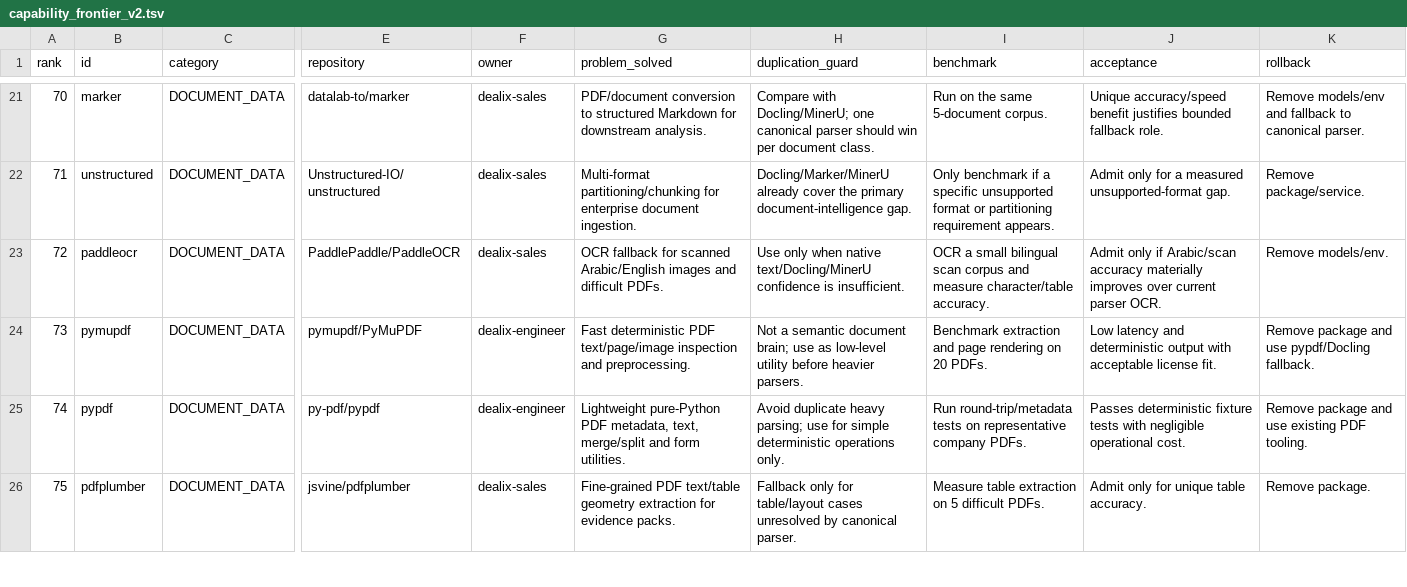
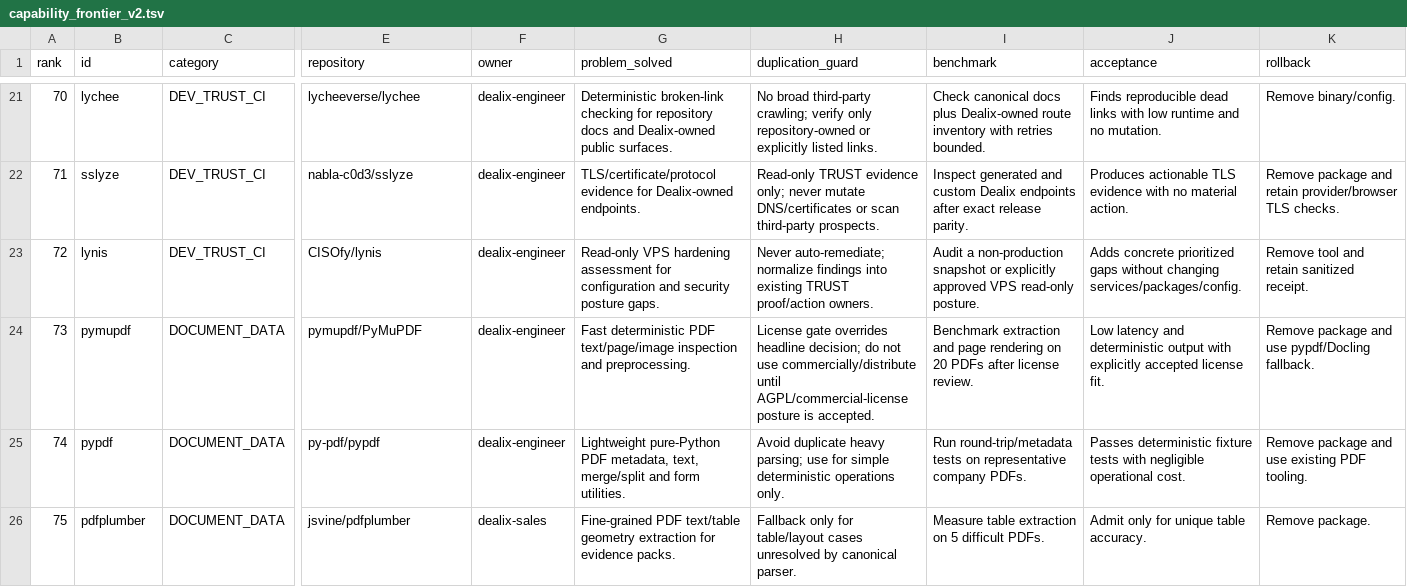
Before and after one commit to VoXc2/dealix, a TSV file: config/oss/capability_frontier_v2.tsv, drawn as a sheet; only a part is shown, gaps mark what is left out; the diff covers the shown part only; the diff names each change by its address in the sheet, - before the commit and + after, or states it on an @@ line.

Commit message:
fix(capabilities): reconcile frontier against current main manifest

```diff
--- a/config/oss/capability_frontier_v2.tsv
+++ b/config/oss/capability_frontier_v2.tsv
-B21 (id): marker
+B21 (id): lychee
-C21:C23 (category): DOCUMENT_DATA
+C21:C23 (category): DEV_TRUST_CI
-E21 (repository): datalab-to/marker
+E21 (repository): lycheeverse/lychee
-F21:F23 (owner): dealix-sales
+F21:F23 (owner): dealix-engineer
-G21 (problem_solved): PDF/document conversion to structured Markdown for downstream analysis.
+G21 (problem_solved): Deterministic broken-link checking for repository docs and Dealix-owned public surfaces.
-H21 (duplication_guard): Compare with Docling/MinerU; one canonical parser should win per document class.
+H21 (duplication_guard): No broad third-party crawling; verify only repository-owned or explicitly listed links.
-I21 (benchmark): Run on the same 5-document corpus.
+I21 (benchmark): Check canonical docs plus Dealix-owned route inventory with retries bounded.
-J21 (acceptance): Unique accuracy/speed benefit justifies bounded fallback role.
+J21 (acceptance): Finds reproducible dead links with low runtime and no mutation.
-K21 (rollback): Remove models/env and fallback to canonical parser.
+K21 (rollback): Remove binary/config.
-B22 (id): unstructured
+B22 (id): sslyze
-E22 (repository): Unstructured-IO/unstructured
+E22 (repository): nabla-c0d3/sslyze
-G22 (problem_solved): Multi-format partitioning/chunking for enterprise document ingestion.
+G22 (problem_solved): TLS/certificate/protocol evidence for Dealix-owned endpoints.
-H22 (duplication_guard): Docling/Marker/MinerU already cover the primary document-intelligence gap.
+H22 (duplication_guard): Read-only TRUST evidence only; never mutate DNS/certificates or scan third-party prospects.
-I22 (benchmark): Only benchmark if a specific unsupported format or partitioning requirement appears.
+I22 (benchmark): Inspect generated and custom Dealix endpoints after exact release parity.
-J22 (acceptance): Admit only for a measured unsupported-format gap.
+J22 (acceptance): Produces actionable TLS evidence with no material action.
-K22 (rollback): Remove package/service.
+K22 (rollback): Remove package and retain provider/browser TLS checks.
-B23 (id): paddleocr
+B23 (id): lynis
-E23 (repository): PaddlePaddle/PaddleOCR
+E23 (repository): CISOfy/lynis
-G23 (problem_solved): OCR fallback for scanned Arabic/English images and difficult PDFs.
+G23 (problem_solved): Read-only VPS hardening assessment for configuration and security posture gaps.
-H23 (duplication_guard): Use only when native text/Docling/MinerU confidence is insufficient.
+H23 (duplication_guard): Never auto-remediate; normalize findings into existing TRUST proof/action owners.
-I23 (benchmark): OCR a small bilingual scan corpus and measure character/table accuracy.
+I23 (benchmark): Audit a non-production snapshot or explicitly approved VPS read-only posture.
-J23 (acceptance): Admit only if Arabic/scan accuracy materially improves over current parser OCR.
+J23 (acceptance): Adds concrete prioritized gaps without changing services/packages/config.
-K23 (rollback): Remove models/env.
+K23 (rollback): Remove tool and retain sanitized receipt.
-H24 (duplication_guard): Not a semantic document brain; use as low-level utility before heavier parsers.
+H24 (duplication_guard): License gate overrides headline decision; do not use commercially/distribute until AGPL/commercial-license posture is accepted.
-I24 (benchmark): …on 20 PDFs.
+I24 (benchmark): …on 20 PDFs after license review.
-J24 (acceptance): …output with acceptable license fit.
+J24 (acceptance): …output with explicitly accepted license fit.
```
Also changed, not shown: 110 edited cells elsewhere in this file.
